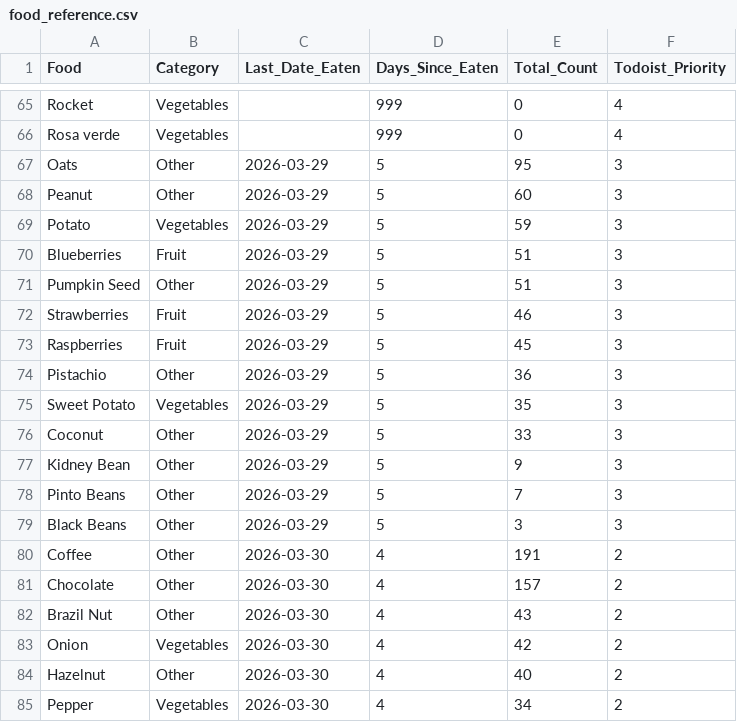
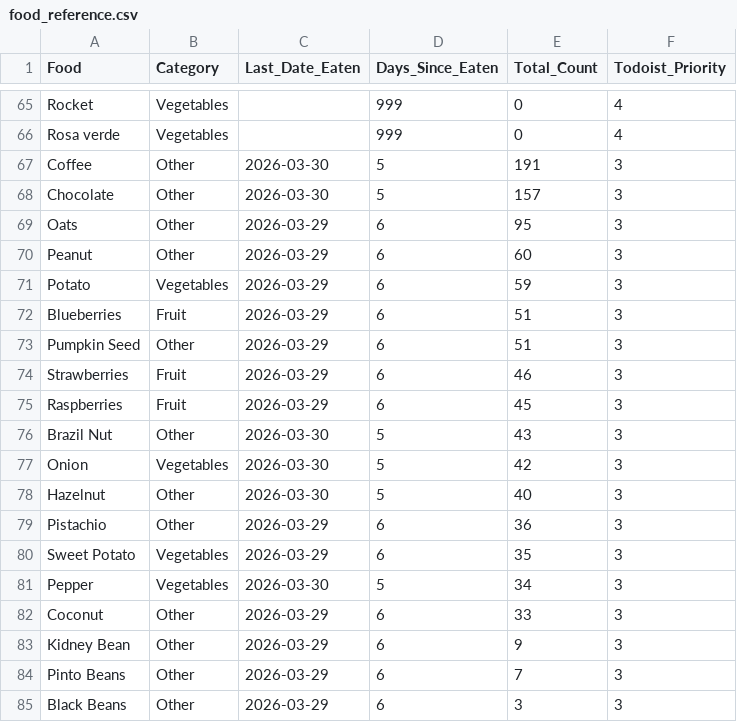
Before and after one commit to JevonDaffyd/python-food-tracker, a CSV file: food_reference.csv, drawn as a sheet; only a part is shown, gaps mark what is left out; the diff covers the shown part only.

```diff
--- a/food_reference.csv
+++ b/food_reference.csv
@@ -66,20 +66,20 @@ Rocket,Vegetables,,999,0,4
 Rosa verde,Vegetables,,999,0,4
-Oats,Other,2026-03-29,5,95,3
-Peanut,Other,2026-03-29,5,60,3
-Potato,Vegetables,2026-03-29,5,59,3
-Blueberries,Fruit,2026-03-29,5,51,3
-Pumpkin Seed,Other,2026-03-29,5,51,3
-Strawberries,Fruit,2026-03-29,5,46,3
-Raspberries,Fruit,2026-03-29,5,45,3
-Pistachio,Other,2026-03-29,5,36,3
-Sweet Potato,Vegetables,2026-03-29,5,35,3
-Coconut,Other,2026-03-29,5,33,3
-Kidney Bean,Other,2026-03-29,5,9,3
-Pinto Beans,Other,2026-03-29,5,7,3
-Black Beans,Other,2026-03-29,5,3,3
-Coffee,Other,2026-03-30,4,191,2
-Chocolate,Other,2026-03-30,4,157,2
-Brazil Nut,Other,2026-03-30,4,43,2
-Onion,Vegetables,2026-03-30,4,42,2
-Hazelnut,Other,2026-03-30,4,40,2
-Pepper,Vegetables,2026-03-30,4,34,2
+Coffee,Other,2026-03-30,5,191,3
+Chocolate,Other,2026-03-30,5,157,3
+Oats,Other,2026-03-29,6,95,3
+Peanut,Other,2026-03-29,6,60,3
+Potato,Vegetables,2026-03-29,6,59,3
+Blueberries,Fruit,2026-03-29,6,51,3
+Pumpkin Seed,Other,2026-03-29,6,51,3
+Strawberries,Fruit,2026-03-29,6,46,3
+Raspberries,Fruit,2026-03-29,6,45,3
+Brazil Nut,Other,2026-03-30,5,43,3
+Onion,Vegetables,2026-03-30,5,42,3
+Hazelnut,Other,2026-03-30,5,40,3
+Pistachio,Other,2026-03-29,6,36,3
+Sweet Potato,Vegetables,2026-03-29,6,35,3
+Pepper,Vegetables,2026-03-30,5,34,3
+Coconut,Other,2026-03-29,6,33,3
+Kidney Bean,Other,2026-03-29,6,9,3
+Pinto Beans,Other,2026-03-29,6,7,3
+Black Beans,Other,2026-03-29,6,3,3
```
Also changed, not shown: 51 edited cells elsewhere in this file.
